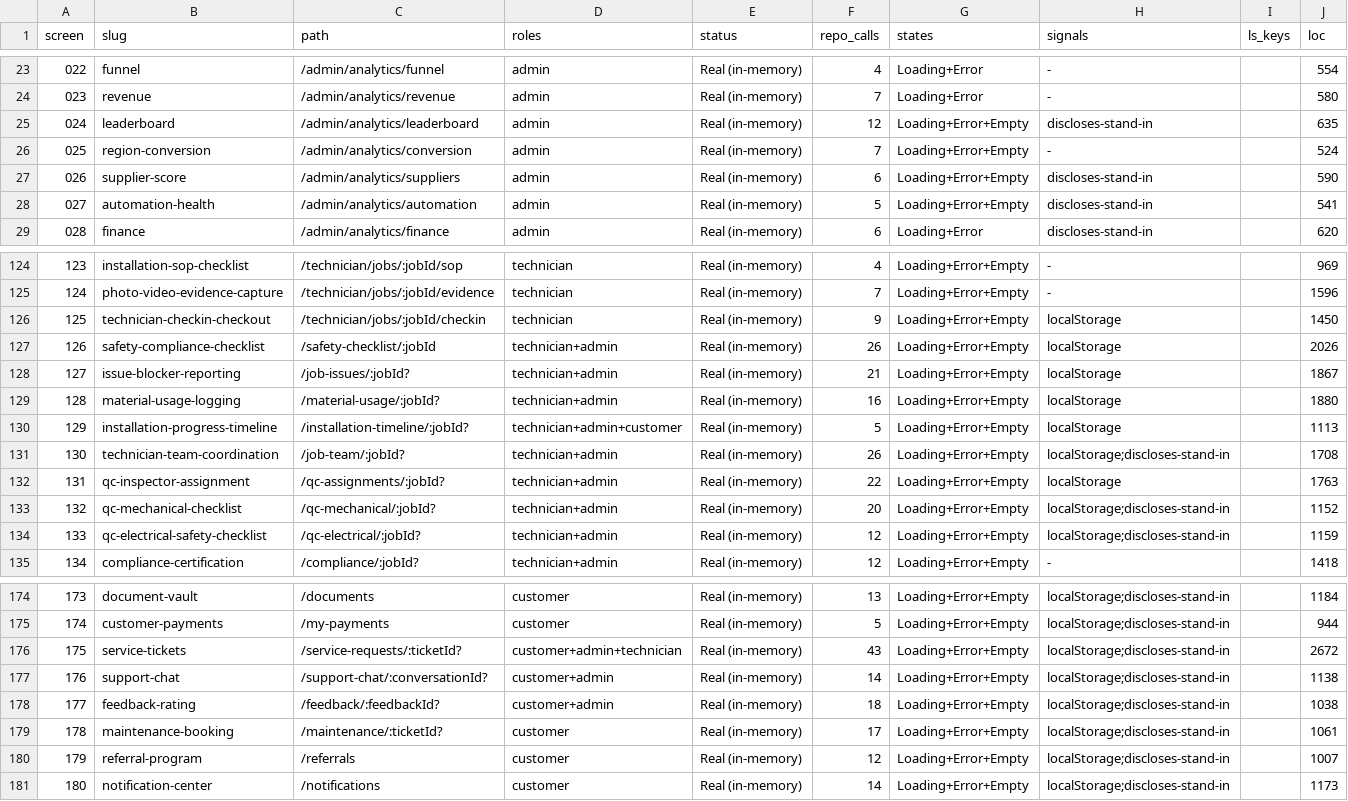
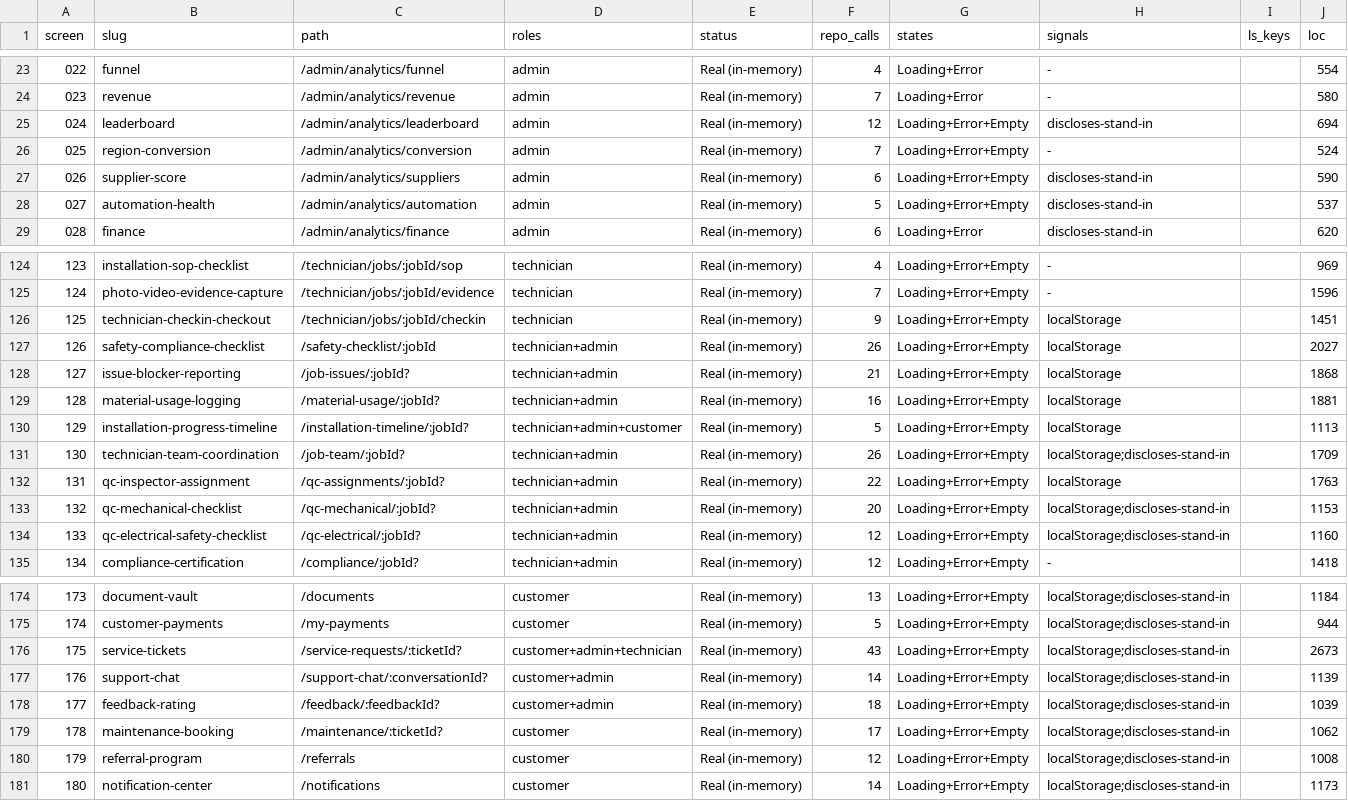
Before and after one commit to prashantashwable-cmyk/aiec-200-screen-build, a CSV file: docs/audit/mock-inventory.csv, drawn as a sheet; only a part is shown, gaps mark what is left out.

```diff
--- a/docs/audit/mock-inventory.csv
+++ b/docs/audit/mock-inventory.csv
@@ -24,6 +24,6 @@ screen,slug,path,roles,status,repo_calls,states,signals,ls_keys,loc
 023,revenue,/admin/analytics/revenue,admin,Real (in-memory),7,Loading+Error,-,,580
-024,leaderboard,/admin/analytics/leaderboard,admin,Real (in-memory),12,Loading+Error+Empty,discloses-stand-in,,635
+024,leaderboard,/admin/analytics/leaderboard,admin,Real (in-memory),12,Loading+Error+Empty,discloses-stand-in,,694
 025,region-conversion,/admin/analytics/conversion,admin,Real (in-memory),7,Loading+Error+Empty,-,,524
 026,supplier-score,/admin/analytics/suppliers,admin,Real (in-memory),6,Loading+Error+Empty,discloses-stand-in,,590
-027,automation-health,/admin/analytics/automation,admin,Real (in-memory),5,Loading+Error+Empty,discloses-stand-in,,541
+027,automation-health,/admin/analytics/automation,admin,Real (in-memory),5,Loading+Error+Empty,discloses-stand-in,,537
 028,finance,/admin/analytics/finance,admin,Real (in-memory),6,Loading+Error,discloses-stand-in,,620
@@ -125,11 +125,11 @@ screen,slug,path,roles,status,repo_calls,states,signals,ls_keys,loc
 124,photo-video-evidence-capture,/technician/jobs/:jobId/evidence,technician,Real (in-memory),7,Loading+Error+Empty,-,,1596
-125,technician-checkin-checkout,/technician/jobs/:jobId/checkin,technician,Real (in-memory),9,Loading+Error+Empty,localStorage,,1450
-126,safety-compliance-checklist,/safety-checklist/:jobId,technician+admin,Real (in-memory),26,Loading+Error+Empty,localStorage,,2026
-127,issue-blocker-reporting,/job-issues/:jobId?,technician+admin,Real (in-memory),21,Loading+Error+Empty,localStorage,,1867
-128,material-usage-logging,/material-usage/:jobId?,technician+admin,Real (in-memory),16,Loading+Error+Empty,localStorage,,1880
+125,technician-checkin-checkout,/technician/jobs/:jobId/checkin,technician,Real (in-memory),9,Loading+Error+Empty,localStorage,,1451
+126,safety-compliance-checklist,/safety-checklist/:jobId,technician+admin,Real (in-memory),26,Loading+Error+Empty,localStorage,,2027
+127,issue-blocker-reporting,/job-issues/:jobId?,technician+admin,Real (in-memory),21,Loading+Error+Empty,localStorage,,1868
+128,material-usage-logging,/material-usage/:jobId?,technician+admin,Real (in-memory),16,Loading+Error+Empty,localStorage,,1881
 129,installation-progress-timeline,/installation-timeline/:jobId?,technician+admin+customer,Real (in-memory),5,Loading+Error+Empty,localStorage,,1113
-130,technician-team-coordination,/job-team/:jobId?,technician+admin,Real (in-memory),26,Loading+Error+Empty,localStorage;discloses-stand-in,,1708
+130,technician-team-coordination,/job-team/:jobId?,technician+admin,Real (in-memory),26,Loading+Error+Empty,localStorage;discloses-stand-in,,1709
 131,qc-inspector-assignment,/qc-assignments/:jobId?,technician+admin,Real (in-memory),22,Loading+Error+Empty,localStorage,,1763
-132,qc-mechanical-checklist,/qc-mechanical/:jobId?,technician+admin,Real (in-memory),20,Loading+Error+Empty,localStorage;discloses-stand-in,,1152
-133,qc-electrical-safety-checklist,/qc-electrical/:jobId?,technician+admin,Real (in-memory),12,Loading+Error+Empty,localStorage;discloses-stand-in,,1159
+132,qc-mechanical-checklist,/qc-mechanical/:jobId?,technician+admin,Real (in-memory),20,Loading+Error+Empty,localStorage;discloses-stand-in,,1153
+133,qc-electrical-safety-checklist,/qc-electrical/:jobId?,technician+admin,Real (in-memory),12,Loading+Error+Empty,localStorage;discloses-stand-in,,1160
 134,compliance-certification,/compliance/:jobId?,technician+admin,Real (in-memory),12,Loading+Error+Empty,-,,1418
@@ -175,7 +175,7 @@ screen,slug,path,roles,status,repo_calls,states,signals,ls_keys,loc
 174,customer-payments,/my-payments,customer,Real (in-memory),5,Loading+Error+Empty,localStorage;discloses-stand-in,,944
-175,service-tickets,/service-requests/:ticketId?,customer+admin+technician,Real (in-memory),43,Loading+Error+Empty,localStorage;discloses-stand-in,,2672
-176,support-chat,/support-chat/:conversationId?,customer+admin,Real (in-memory),14,Loading+Error+Empty,localStorage;discloses-stand-in,,1138
-177,feedback-rating,/feedback/:feedbackId?,customer+admin,Real (in-memory),18,Loading+Error+Empty,localStorage;discloses-stand-in,,1038
-178,maintenance-booking,/maintenance/:ticketId?,customer,Real (in-memory),17,Loading+Error+Empty,localStorage;discloses-stand-in,,1061
-179,referral-program,/referrals,customer,Real (in-memory),12,Loading+Error+Empty,localStorage;discloses-stand-in,,1007
+175,service-tickets,/service-requests/:ticketId?,customer+admin+technician,Real (in-memory),43,Loading+Error+Empty,localStorage;discloses-stand-in,,2673
+176,support-chat,/support-chat/:conversationId?,customer+admin,Real (in-memory),14,Loading+Error+Empty,localStorage;discloses-stand-in,,1139
+177,feedback-rating,/feedback/:feedbackId?,customer+admin,Real (in-memory),18,Loading+Error+Empty,localStorage;discloses-stand-in,,1039
+178,maintenance-booking,/maintenance/:ticketId?,customer,Real (in-memory),17,Loading+Error+Empty,localStorage;discloses-stand-in,,1062
+179,referral-program,/referrals,customer,Real (in-memory),12,Loading+Error+Empty,localStorage;discloses-stand-in,,1008
 180,notification-center,/notifications,customer,Real (in-memory),14,Loading+Error+Empty,localStorage;discloses-stand-in,,1173
```
Also changed, not shown: 16 other files.
